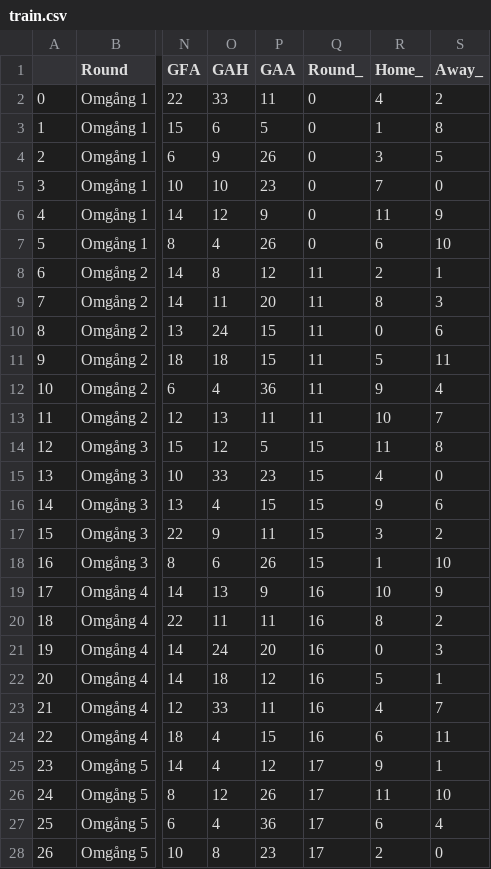
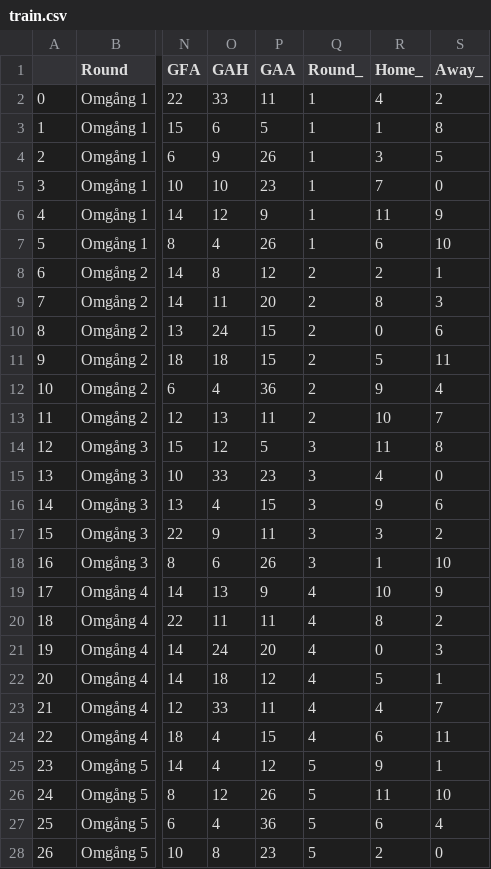
Before and after one commit to loss-fn/obos-damallsvenskan, a CSV file: train.csv, drawn as a sheet; only a part is shown, gaps mark what is left out; the diff covers the shown part only; the diff names each change by its address in the sheet, - before the commit and + after, or states it on an @@ line.

Commit message:
Added code to select round for predictions from cli.

```diff
--- a/train.csv
+++ b/train.csv
-Q2:Q7 (Round_): 0
+Q2:Q7 (Round_): 1
-Q8:Q13 (Round_): 11
+Q8:Q13 (Round_): 2
-Q14:Q18 (Round_): 15
+Q14:Q18 (Round_): 3
-Q19:Q24 (Round_): 16
+Q19:Q24 (Round_): 4
-Q25:Q28 (Round_): 17
+Q25:Q28 (Round_): 5
```
Also changed, not shown: 129 edited cells elsewhere in this file, 2 other files.
